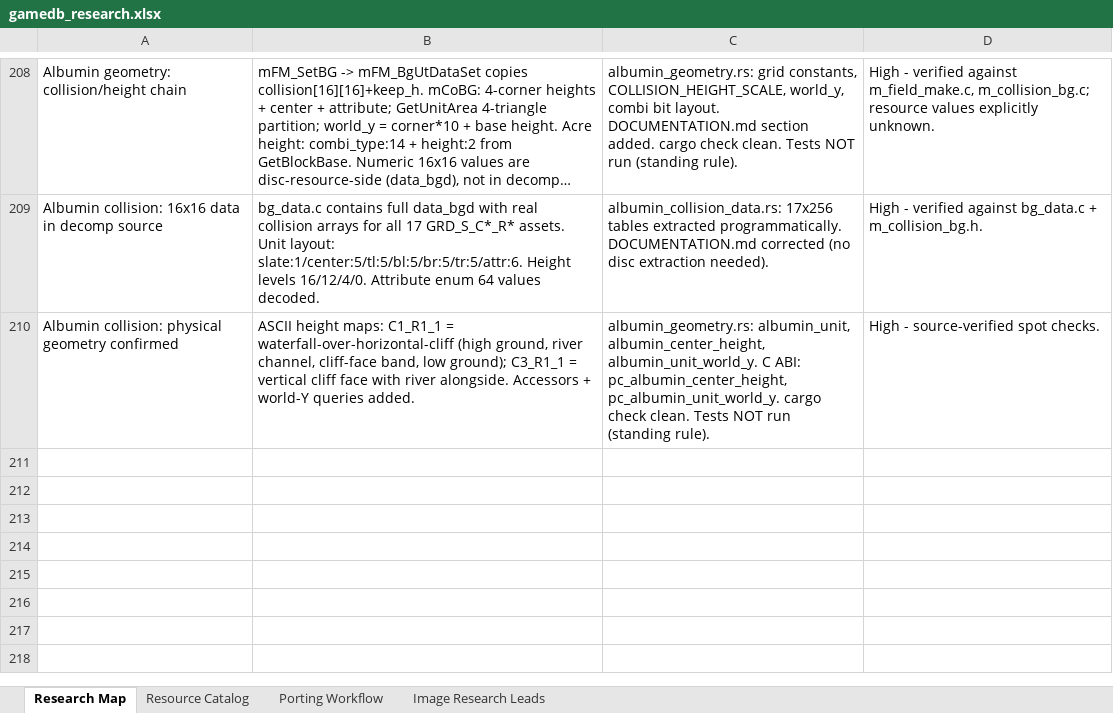
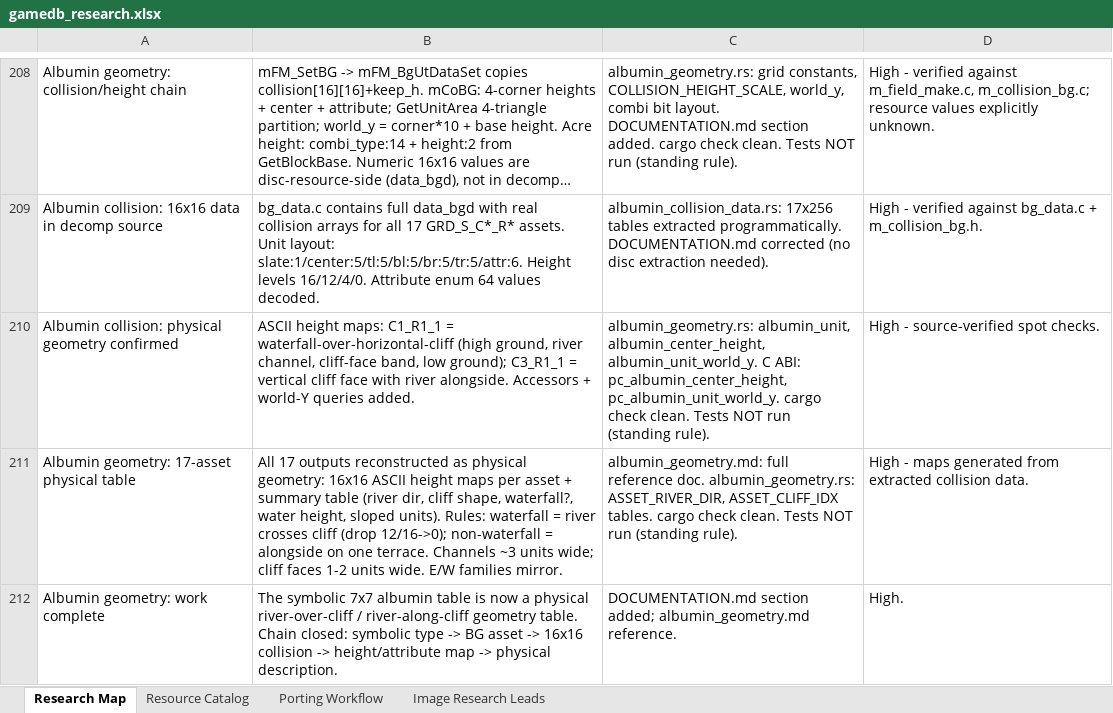
Before and after one commit to himan1372/rustimal-crossing, an Excel workbook: gamedb_research.xlsx, sheet Research Map, drawn as a sheet; only a part is shown, gaps mark what is left out; long unchanged cells end in …; values as stored, in another font and other column widths than the file's, no borders; the diff names each change by its address in the sheet, - before the commit and + after, or states it on an @@ line.

Commit message:
Albumin physical geometry table (albumin_geometry.md)
- 17-asset physical reconstruction: ASCII height maps + summary
  table + distilled geometric rules.
- ASSET_RIVER_DIR / ASSET_CLIFF_IDX tables in Rust.
- Docs: DOCUMENTATION.md section; workbook rows 211-212.
- cargo check --lib clean. Tests not run.

```diff
--- a/gamedb_research.xlsx (sheet Research Map)
+++ b/gamedb_research.xlsx (sheet Research Map)
+row 211: Albumin geometry: 17-asset physical table | All 17 outputs reconstructed as physical geometry: 16x16 ASCII height maps per asset + summary table (river dir, cliff shape, waterfall?, water height, sloped units). Rules: waterfall = river crosses cliff (drop 12/16->0); non-waterfall = alongside on one terrace. Channels ~3 units wide; cliff faces 1-2 units wide. E/W families mirror. | albumin_geometry.md: full reference doc. albumin_geometry.rs: ASSET_RIVER_DIR, ASSET_CLIFF_IDX tables. cargo check clean. Tests NOT run (standing rule). | High - maps generated from extracted collision data.
+row 212: Albumin geometry: work complete | The symbolic 7x7 albumin table is now a physical river-over-cliff / river-along-cliff geometry table. Chain closed: symbolic type -> BG asset -> 16x16 collision -> height/attribute map -> physical description. | DOCUMENTATION.md section added; albumin_geometry.md reference. | High.
```
Also changed, not shown: 3 other files.
